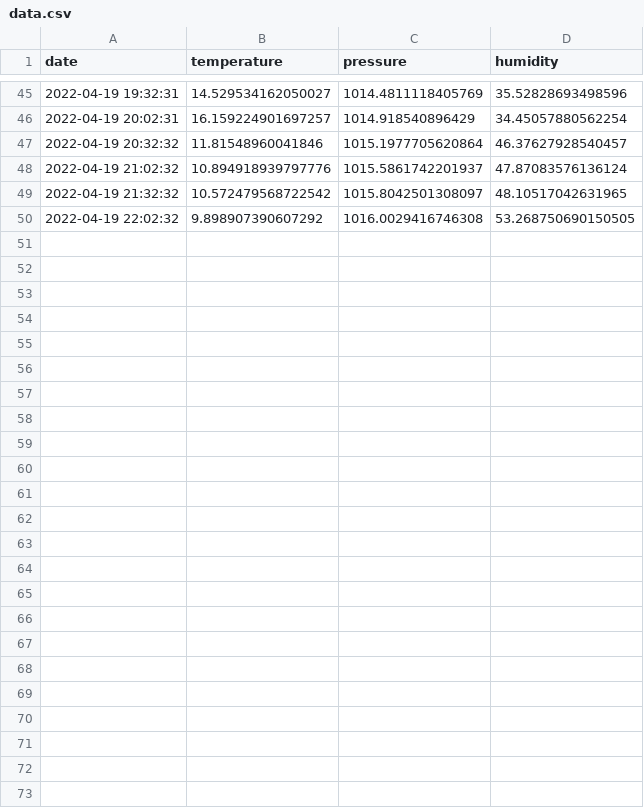
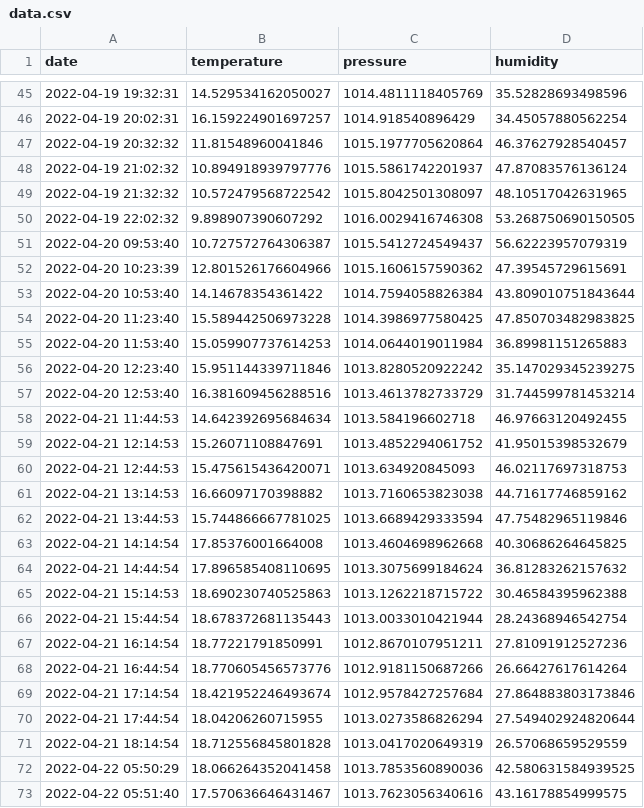
Before and after one commit to hristo4all/WeatherStation, a CSV file: data.csv, drawn as a sheet; only a part is shown, gaps mark what is left out.

Commit message:
implemented predcition of temperature

```diff
--- a/data.csv
+++ b/data.csv
@@ -50 +50,24 @@ date,temperature,pressure,humidity
 2022-04-19 22:02:32,9.898907390607292,1016.0029416746308,53.268750690150505
+2022-04-20 09:53:40,10.727572764306387,1015.5412724549437,56.62223957079319
+2022-04-20 10:23:39,12.801526176604966,1015.1606157590362,47.39545729615691
+2022-04-20 10:53:40,14.14678354361422,1014.7594058826384,43.809010751843644
+2022-04-20 11:23:40,15.589442506973228,1014.3986977580425,47.850703482983825
+2022-04-20 11:53:40,15.059907737614253,1014.0644019011984,36.89981151265883
+2022-04-20 12:23:40,15.951144339711846,1013.8280520922242,35.147029345239275
+2022-04-20 12:53:40,16.381609456288516,1013.4613782733729,31.744599781453214
+2022-04-21 11:44:53,14.642392695684634,1013.584196602718,46.97663120492455
+2022-04-21 12:14:53,15.26071108847691,1013.4852294061752,41.95015398532679
+2022-04-21 12:44:53,15.475615436420071,1013.634920845093,46.02117697318753
+2022-04-21 13:14:53,16.66097170398882,1013.7160653823038,44.71617746859162
+2022-04-21 13:44:53,15.744866667781025,1013.6689429333594,47.75482965119846
+2022-04-21 14:14:54,17.85376001664008,1013.4604698962668,40.30686264645825
+2022-04-21 14:44:54,17.896585408110695,1013.3075699184624,36.81283262157632
+2022-04-21 15:14:53,18.690230740525863,1013.1262218715722,30.46584395962388
+2022-04-21 15:44:54,18.678372681135443,1013.0033010421944,28.24368946542754
+2022-04-21 16:14:54,18.77221791850991,1012.8670107951211,27.81091912527236
+2022-04-21 16:44:54,18.770605456573776,1012.9181150687266,26.66427617614264
+2022-04-21 17:14:54,18.421952246493674,1012.9578427257684,27.864883803173846
+2022-04-21 17:44:54,18.04206260715955,1013.0273586826294,27.549402924820644
+2022-04-21 18:14:54,18.712556845801828,1013.0417020649319,26.57068659529559
+2022-04-22 05:50:29,18.066264352041458,1013.7853560890036,42.580631584939525
+2022-04-22 05:51:40,17.570636646431467,1013.7623056340616,43.16178854999575
```
Also changed, not shown: 6 other files.
